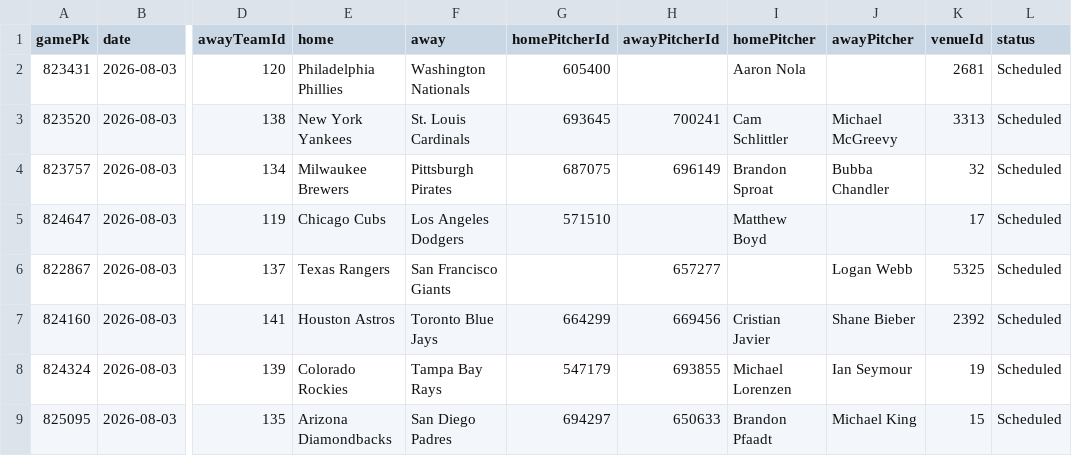
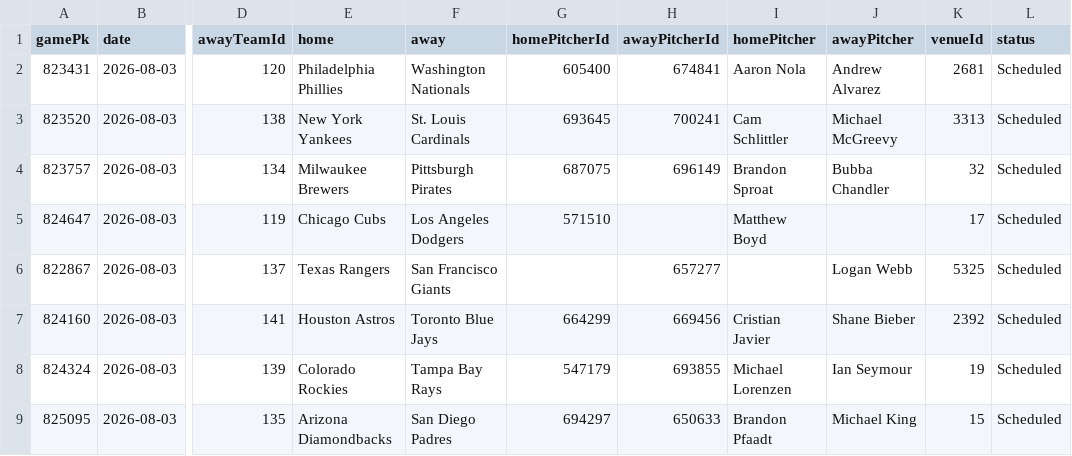
Before and after one commit to DanielTomaro13/MLB-Modelling, a CSV file: data/fixtures.csv, drawn as a sheet; only a part is shown, gaps mark what is left out; the diff names each change by its address in the sheet, - before the commit and + after, or states it on an @@ line.

```diff
--- a/data/fixtures.csv
+++ b/data/fixtures.csv
-H2 (awayPitcherId): (empty)
+H2 (awayPitcherId): 674841
-J2 (awayPitcher): (empty)
+J2 (awayPitcher): Andrew Alvarez
```
Also changed, not shown: reports/predictions.csv, 2 other files.
